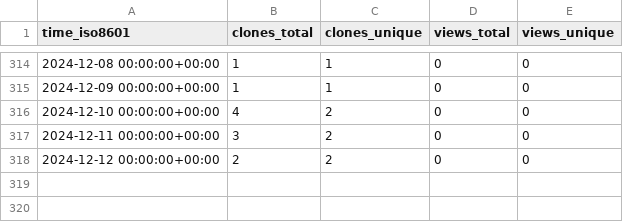
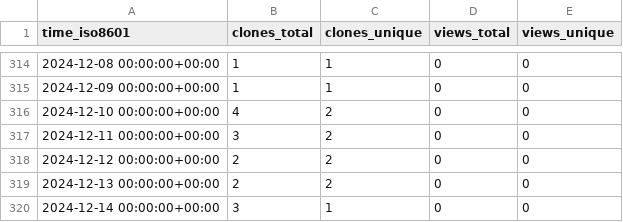
Before and after one commit to stablecaps/stablecaps-pycookiecutter-template, a CSV file: stablecaps/stablecaps-pycookiecutter-template/ghrs-data/views_clones_aggregate.csv, drawn as a sheet; only a part is shown, gaps mark what is left out.

```diff
--- a/stablecaps/stablecaps-pycookiecutter-template/ghrs-data/views_clones_aggregate.csv
+++ b/stablecaps/stablecaps-pycookiecutter-template/ghrs-data/views_clones_aggregate.csv
@@ -318 +318,3 @@ time_iso8601,clones_total,clones_unique,views_total,views_unique
 2024-12-12 00:00:00+00:00,2,2,0,0
+2024-12-13 00:00:00+00:00,2,2,0,0
+2024-12-14 00:00:00+00:00,3,1,0,0
```
Also changed, not shown: 1 other file.
